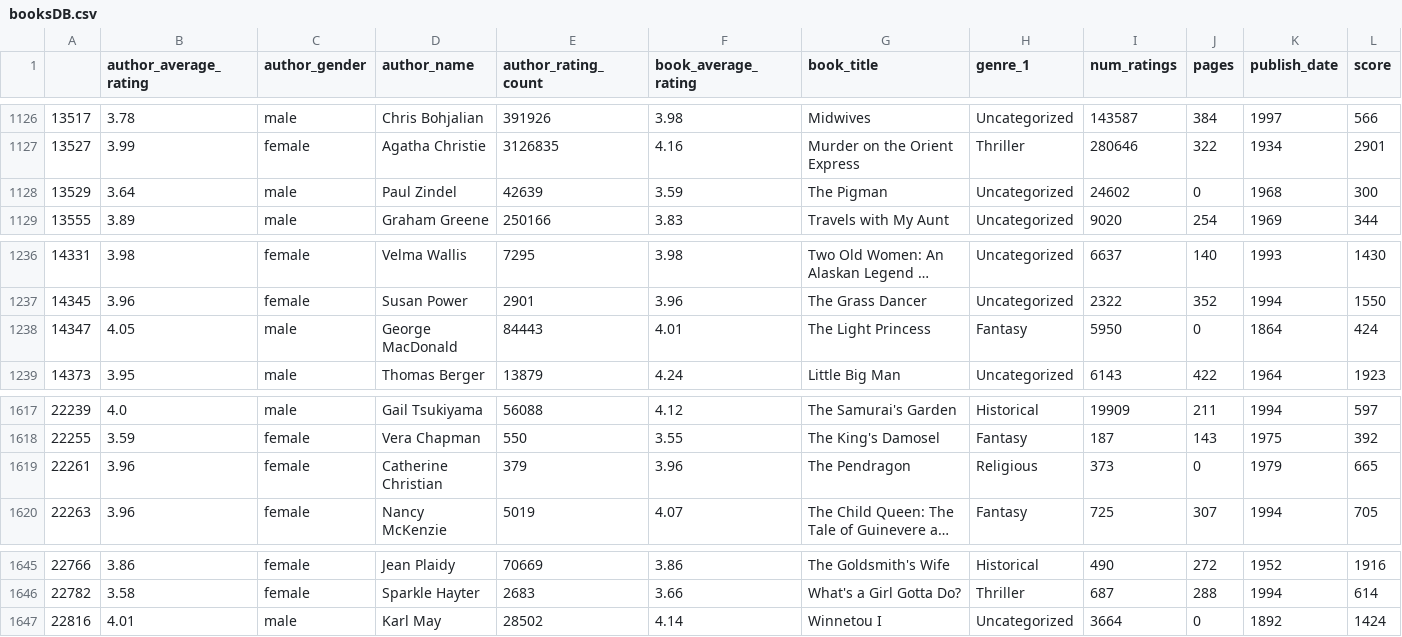
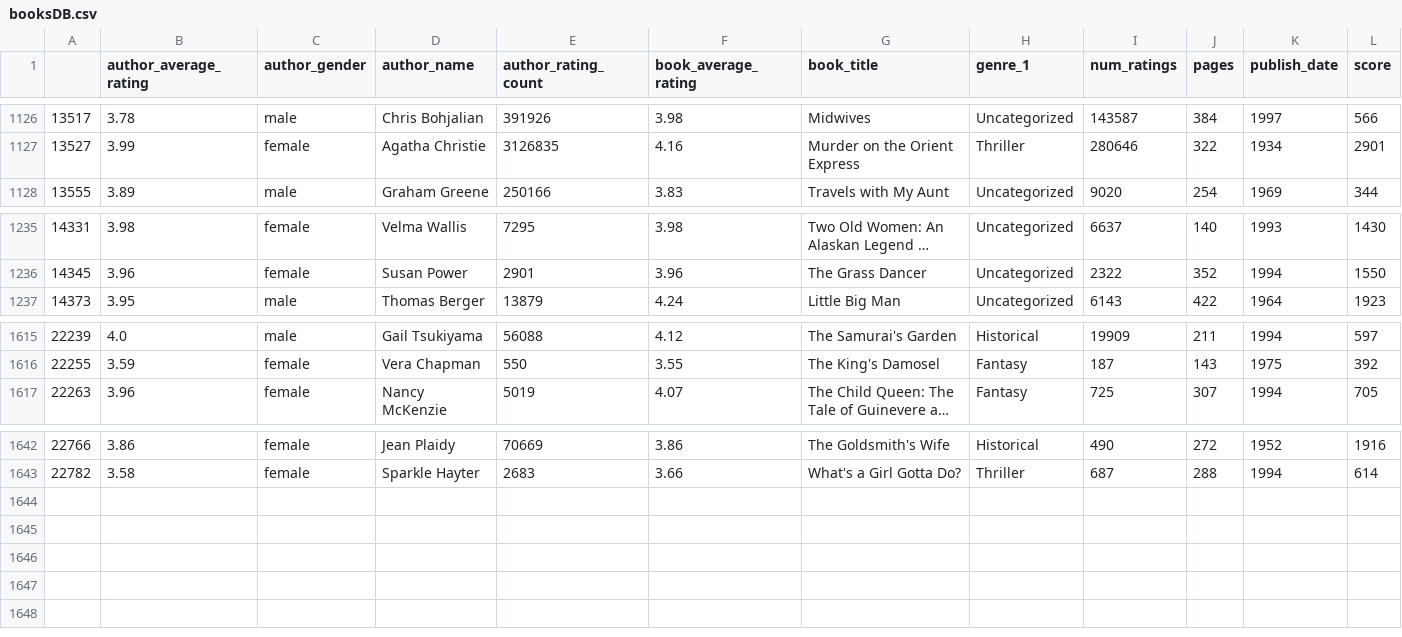
Before and after one commit to arnauruana/expert-system-books, a CSV file: src/script/booksDB.csv, drawn as a sheet; only a part is shown, gaps mark what is left out; long unchanged cells end in …; the diff names each change by its address in the sheet, - before the commit and + after, or states it on an @@ line.

```diff
--- a/src/script/booksDB.csv
+++ b/src/script/booksDB.csv
-row 1128: 13529 | 3.64 | male | Paul Zindel | 42639 | 3.59 | The Pigman | Uncategorized | 24602 | 0 | 1968 | 300
-row 1238: 14347 | 4.05 | male | George MacDonald | 84443 | 4.01 | The Light Princess | Fantasy | 5950 | 0 | 1864 | 424
-row 1619: 22261 | 3.96 | female | Catherine Christian | 379 | 3.96 | The Pendragon | Religious | 373 | 0 | 1979 | 665
-row 1647: 22816 | 4.01 | male | Karl May | 28502 | 4.14 | Winnetou I | Uncategorized | 3664 | 0 | 1892 | 1424
```
Also changed, not shown: 2 other files.
